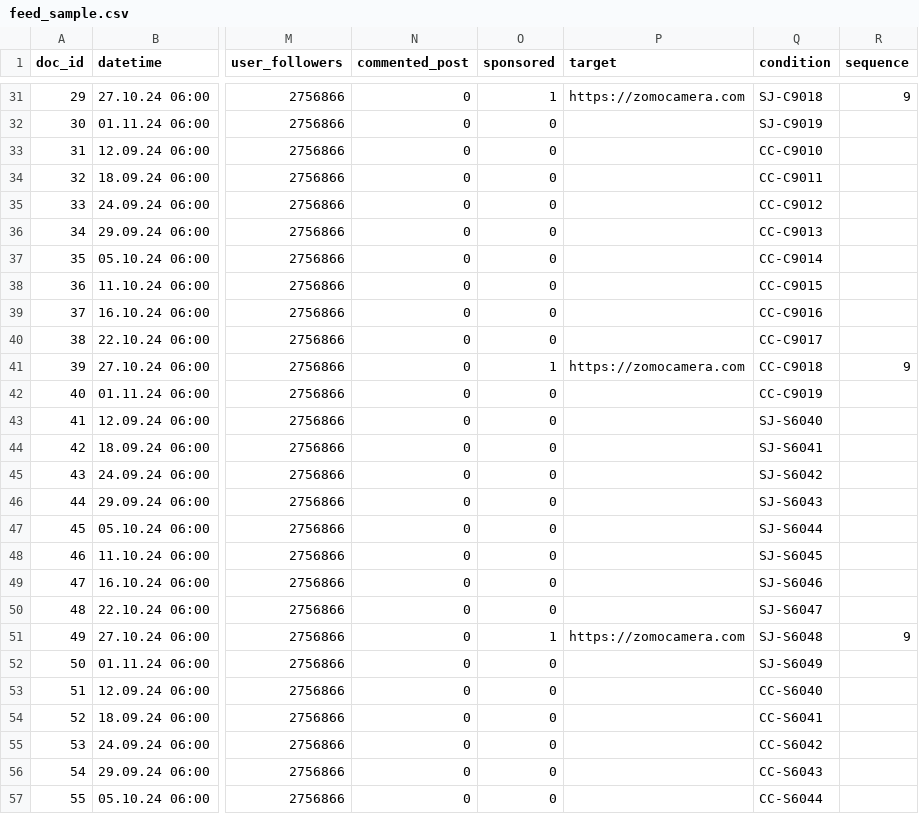
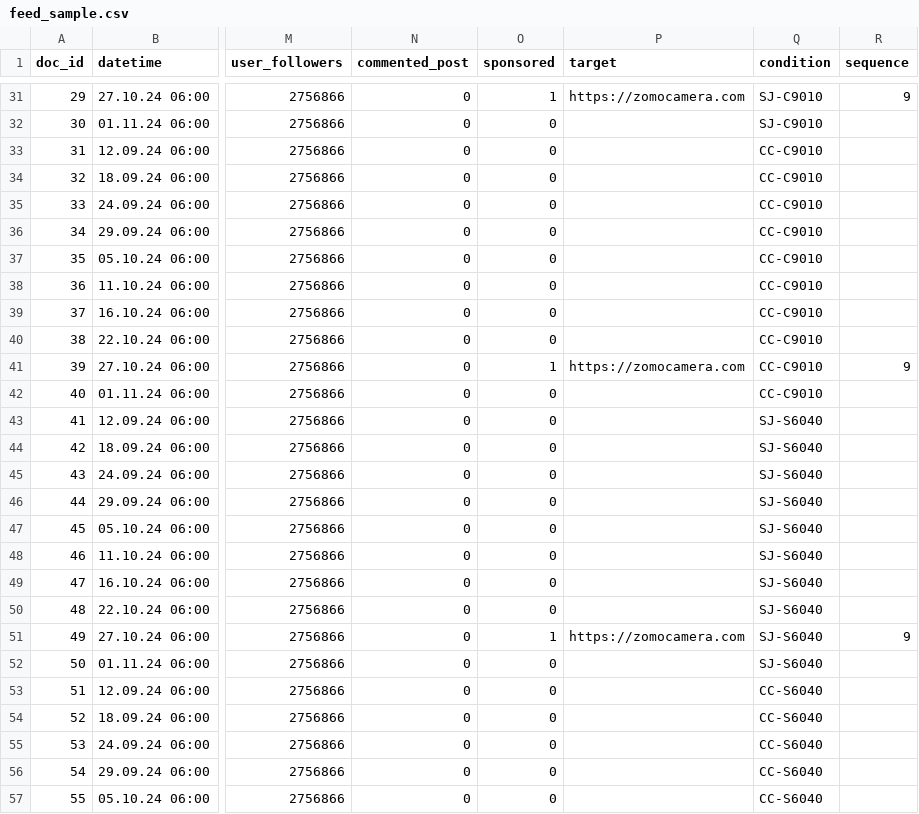
Before and after one commit to analyticspeg/image_exp_social, a CSV file: feed_sample.csv, drawn as a sheet; only a part is shown, gaps mark what is left out; the diff covers the shown part only; the diff names each change by its address in the sheet, - before the commit and + after, or states it on an @@ line.

```diff
--- a/feed_sample.csv
+++ b/feed_sample.csv
-Q31 (condition): SJ-C9018
+Q31 (condition): SJ-C9010
-Q32 (condition): SJ-C9019
+Q32 (condition): SJ-C9010
-Q34 (condition): CC-C9011
+Q34 (condition): CC-C9010
-Q35 (condition): CC-C9012
+Q35 (condition): CC-C9010
-Q36 (condition): CC-C9013
+Q36 (condition): CC-C9010
-Q37 (condition): CC-C9014
+Q37 (condition): CC-C9010
-Q38 (condition): CC-C9015
+Q38 (condition): CC-C9010
-Q39 (condition): CC-C9016
+Q39 (condition): CC-C9010
-Q40 (condition): CC-C9017
+Q40 (condition): CC-C9010
-Q41 (condition): CC-C9018
+Q41 (condition): CC-C9010
-Q42 (condition): CC-C9019
+Q42 (condition): CC-C9010
-Q44 (condition): SJ-S6041
+Q44 (condition): SJ-S6040
-Q45 (condition): SJ-S6042
+Q45 (condition): SJ-S6040
-Q46 (condition): SJ-S6043
+Q46 (condition): SJ-S6040
-Q47 (condition): SJ-S6044
+Q47 (condition): SJ-S6040
-Q48 (condition): SJ-S6045
+Q48 (condition): SJ-S6040
-Q49 (condition): SJ-S6046
+Q49 (condition): SJ-S6040
-Q50 (condition): SJ-S6047
+Q50 (condition): SJ-S6040
-Q51 (condition): SJ-S6048
+Q51 (condition): SJ-S6040
-Q52 (condition): SJ-S6049
+Q52 (condition): SJ-S6040
-Q54 (condition): CC-S6041
+Q54 (condition): CC-S6040
-Q55 (condition): CC-S6042
+Q55 (condition): CC-S6040
-Q56 (condition): CC-S6043
+Q56 (condition): CC-S6040
-Q57 (condition): CC-S6044
+Q57 (condition): CC-S6040
```
Also changed, not shown: 48 edited cells elsewhere in this file.
